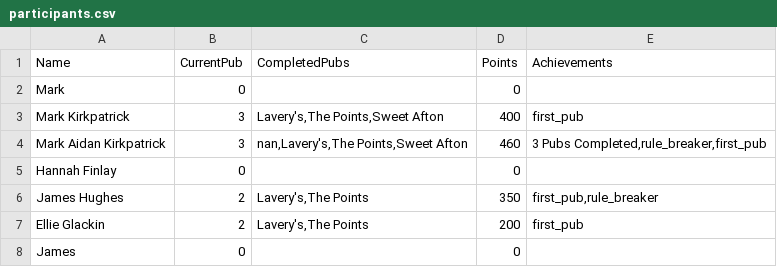
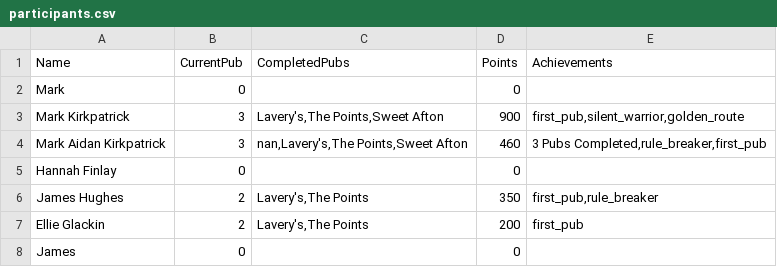
Before and after one commit to kirkpatrick8/pubcrawl, a CSV file: participants.csv, drawn as a sheet.

Commit message:
Update participants - 2024-11-04 16:39:15.375597

```diff
--- a/participants.csv
+++ b/participants.csv
@@ -2,3 +2,3 @@ Name,CurrentPub,CompletedPubs,Points,Achievements
 Mark ,0,,0,
-Mark Kirkpatrick,3,"Lavery's,The Points,Sweet Afton",400,first_pub
+Mark Kirkpatrick,3,"Lavery's,The Points,Sweet Afton",900,"first_pub,silent_warrior,golden_route"
 Mark Aidan Kirkpatrick,3,"nan,Lavery's,The Points,Sweet Afton",460,"3 Pubs Completed,rule_breaker,first_pub"
```
